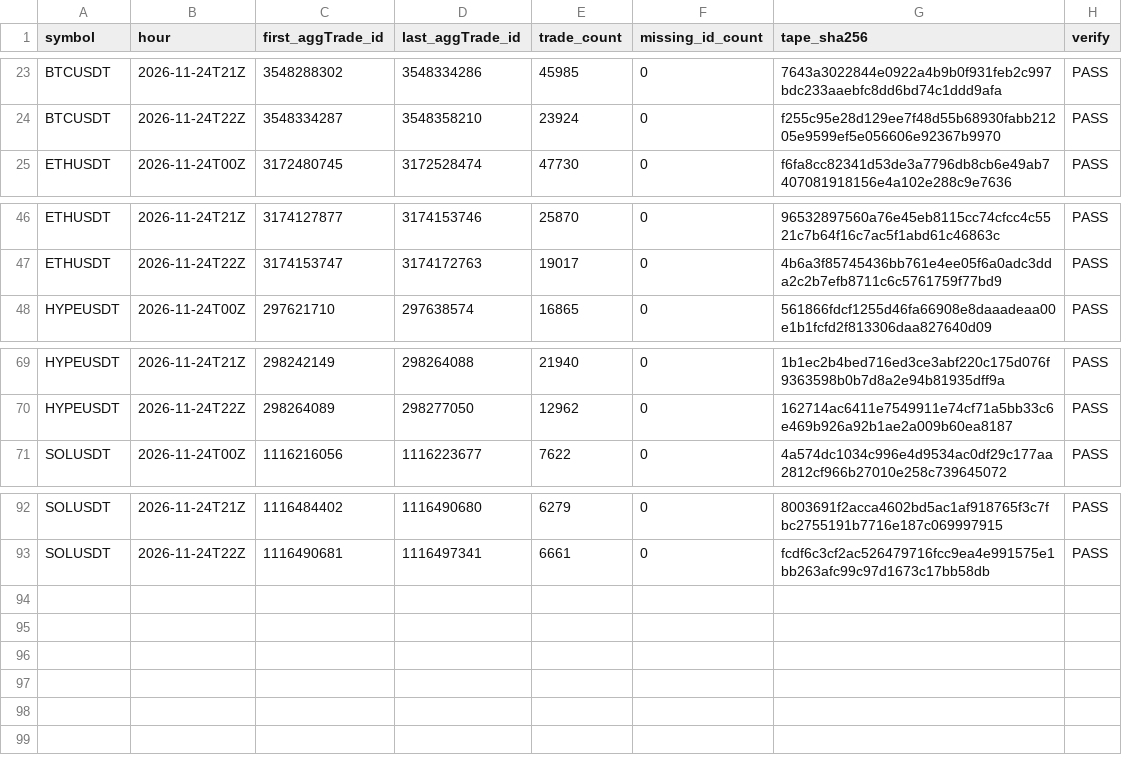
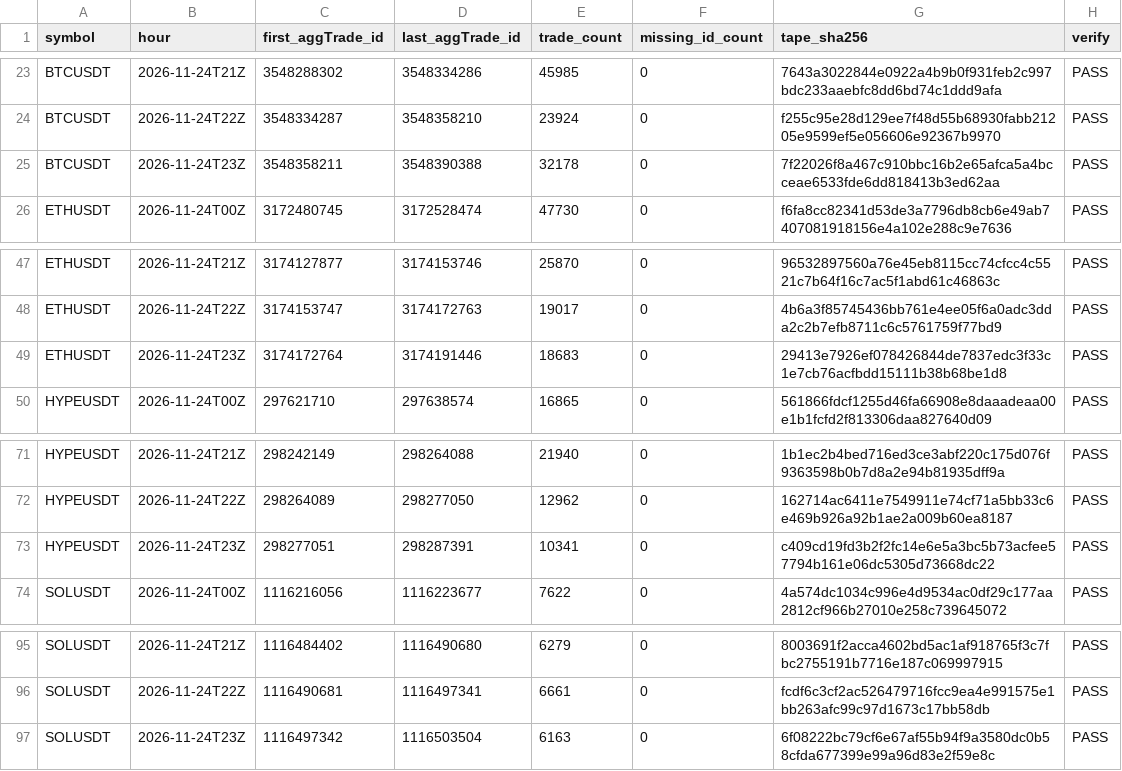
Before and after one commit to Niftie27/ralph-experiment-loop-lab, a CSV file: data-checks/2026-11-24.csv, drawn as a sheet; only a part is shown, gaps mark what is left out; the diff names each change by its address in the sheet, - before the commit and + after, or states it on an @@ line.

Commit message:
Update hourly data checks

```diff
--- a/data-checks/2026-11-24.csv
+++ b/data-checks/2026-11-24.csv
+row 25: BTCUSDT | 2026-11-24T23Z | 3548358211 | 3548390388 | 32178 | 0 | 7f22026f8a467c910bbc16b2e65afca5a4bcceae6533fde6dd818413b3ed62aa | PASS
+row 49: ETHUSDT | 2026-11-24T23Z | 3174172764 | 3174191446 | 18683 | 0 | 29413e7926ef078426844de7837edc3f33c1e7cb76acfbdd15111b38b68be1d8 | PASS
+row 73: HYPEUSDT | 2026-11-24T23Z | 298277051 | 298287391 | 10341 | 0 | c409cd19fd3b2f2fc14e6e5a3bc5b73acfee57794b161e06dc5305d73668dc22 | PASS
+row 97: SOLUSDT | 2026-11-24T23Z | 1116497342 | 1116503504 | 6163 | 0 | 6f08222bc79cf6e67af55b94f9a3580dc0b58cfda677399e99a96d83e2f59e8c | PASS
```
Also changed, not shown: 1 other file.
